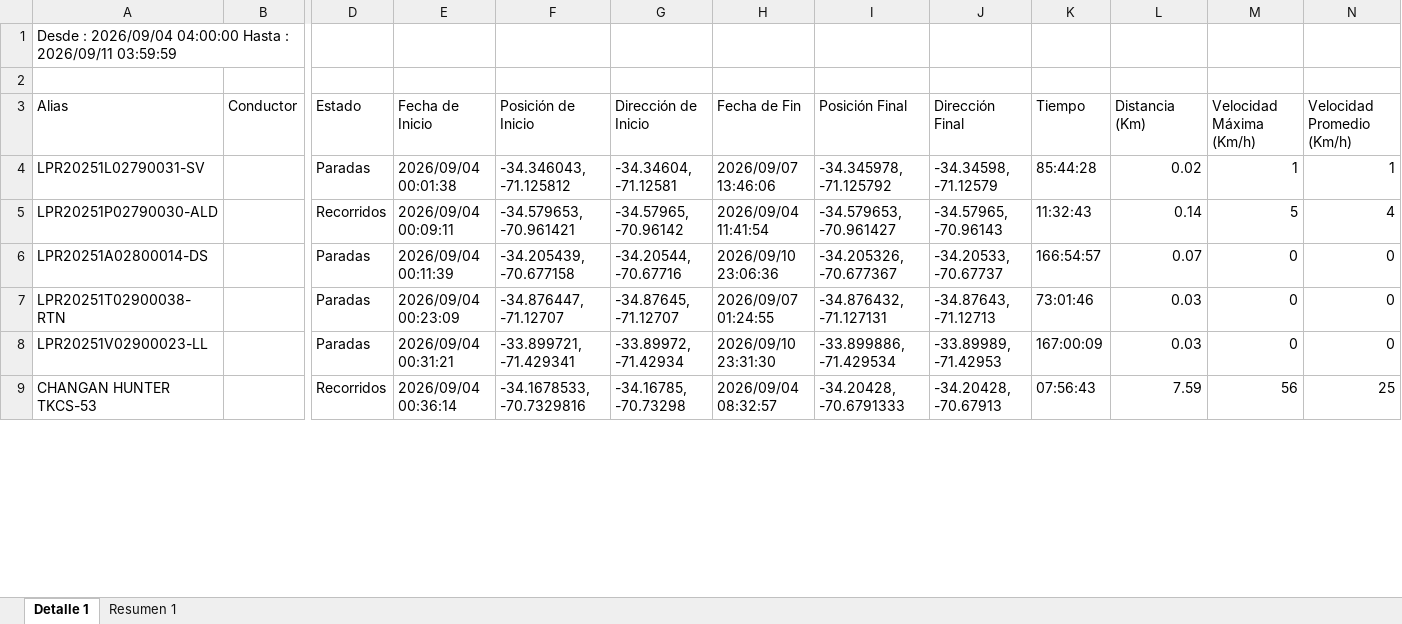
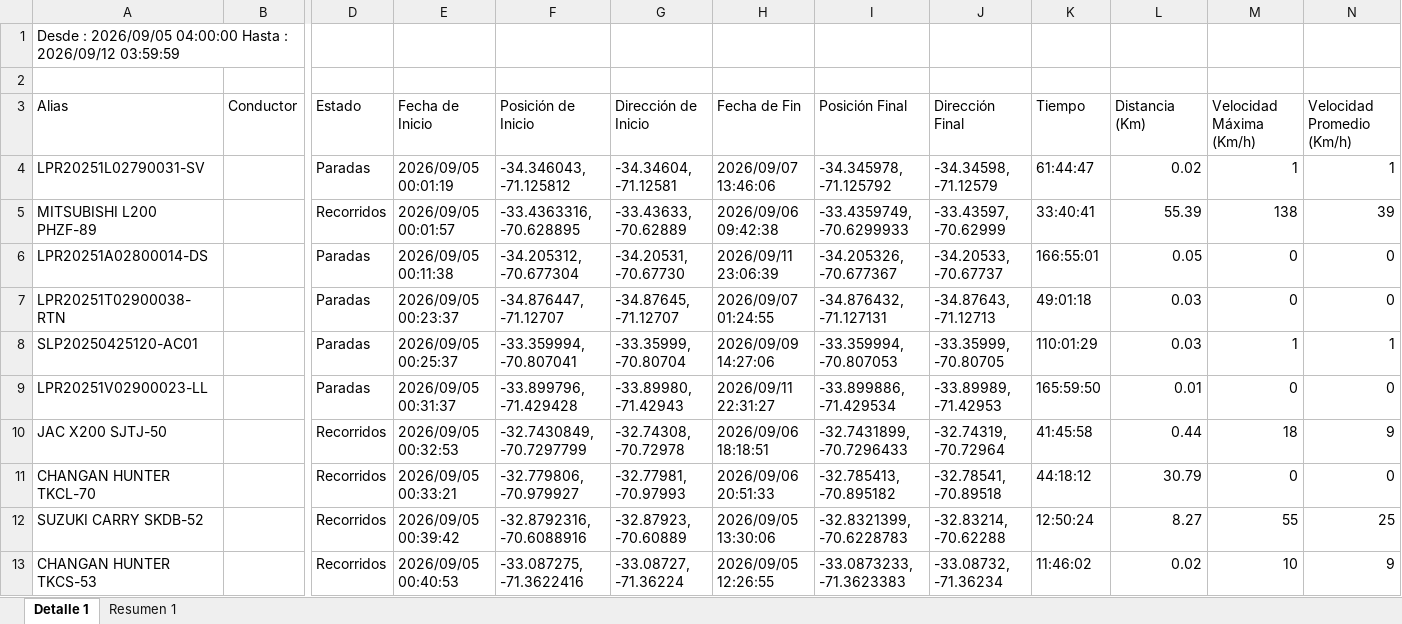
Before and after one commit to WurfelSPA/tracklink-visibility, an Excel workbook: REPORTE DE RECORRIDO.xlsx, sheet Detalle 1, drawn as a sheet; only a part is shown, gaps mark what is left out; values as stored, in another font and other column widths than the file's, no borders; removed rows and columns are numbered as before the commit, all else as after; rows hold the shown columns only; the diff covers the shown part only; the diff names each change by its address in the sheet, - before the commit and + after, or states it on an @@ line.

```diff
--- a/REPORTE DE RECORRIDO.xlsx (sheet Detalle 1)
+++ b/REPORTE DE RECORRIDO.xlsx (sheet Detalle 1)
-A1 (Alias): Desde : 2026/09/04 04:00:00 Hasta : 2026/09/11 03:59:59
+A1 (Alias): Desde : 2026/09/05 04:00:00 Hasta : 2026/09/12 03:59:59
-E4 (Fecha de Inicio): 2026/09/04 00:01:38
+E4 (Fecha de Inicio): 2026/09/05 00:01:19
-K4 (Tiempo): 85:44:28
+K4 (Tiempo): 61:44:47
-row 5: LPR20251P02790030-ALD |  | Recorridos | 2026/09/04 00:09:11 | -34.579653, -70.961421 | -34.57965, -70.96142 | 2026/09/04 11:41:54 | -34.579653, -70.961427 | -34.57965, -70.96143 | 11:32:43 | 0.14 | 5 | 4
+row 5: MITSUBISHI L200 PHZF-89 |  | Recorridos | 2026/09/05 00:01:57 | -33.4363316, -70.628895 | -33.43633, -70.62889 | 2026/09/06 09:42:38 | -33.4359749, -70.6299933 | -33.43597, -70.62999 | 33:40:41 | 55.39 | 138 | 39
-E6 (Fecha de Inicio): 2026/09/04 00:11:39
+E6 (Fecha de Inicio): 2026/09/05 00:11:38
-F6 (Posición de Inicio): -34.205439, -70.677158
+F6 (Posición de Inicio): -34.205312, -70.677304
-G6 (Dirección de Inicio): -34.20544, -70.67716
+G6 (Dirección de Inicio): -34.20531, -70.67730
-H6 (Fecha de Fin): 2026/09/10 23:06:36
+H6 (Fecha de Fin): 2026/09/11 23:06:39
-K6 (Tiempo): 166:54:57
+K6 (Tiempo): 166:55:01
-L6 (Distancia (Km)): 0.07
+L6 (Distancia (Km)): 0.05
-E7 (Fecha de Inicio): 2026/09/04 00:23:09
+E7 (Fecha de Inicio): 2026/09/05 00:23:37
-K7 (Tiempo): 73:01:46
+K7 (Tiempo): 49:01:18
+row 8: SLP20250425120-AC01 |  | Paradas | 2026/09/05 00:25:37 | -33.359994, -70.807041 | -33.35999, -70.80704 | 2026/09/09 14:27:06 | -33.359994, -70.807053 | -33.35999, -70.80705 | 110:01:29 | 0.03 | 1 | 1
-E9 (Fecha de Inicio): 2026/09/04 00:31:21
+E9 (Fecha de Inicio): 2026/09/05 00:31:37
-F9 (Posición de Inicio): -33.899721, -71.429341
+F9 (Posición de Inicio): -33.899796, -71.429428
-G9 (Dirección de Inicio): -33.89972, -71.42934
+G9 (Dirección de Inicio): -33.89980, -71.42943
-H9 (Fecha de Fin): 2026/09/10 23:31:30
+H9 (Fecha de Fin): 2026/09/11 22:31:27
-K9 (Tiempo): 167:00:09
+K9 (Tiempo): 165:59:50
-L9 (Distancia (Km)): 0.03
+L9 (Distancia (Km)): 0.01
+row 10: JAC X200 SJTJ-50 |  | Recorridos | 2026/09/05 00:32:53 | -32.7430849, -70.7297799 | -32.74308, -70.72978 | 2026/09/06 18:18:51 | -32.7431899, -70.7296433 | -32.74319, -70.72964 | 41:45:58 | 0.44 | 18 | 9
+row 11: CHANGAN HUNTER TKCL-70 |  | Recorridos | 2026/09/05 00:33:21 | -32.779806, -70.979927 | -32.77981, -70.97993 | 2026/09/06 20:51:33 | -32.785413, -70.895182 | -32.78541, -70.89518 | 44:18:12 | 30.79 | 0 | 0
+row 12: SUZUKI CARRY SKDB-52 |  | Recorridos | 2026/09/05 00:39:42 | -32.8792316, -70.6088916 | -32.87923, -70.60889 | 2026/09/05 13:30:06 | -32.8321399, -70.6228783 | -32.83214, -70.62288 | 12:50:24 | 8.27 | 55 | 25
-E13 (Fecha de Inicio): 2026/09/04 00:36:14
+E13 (Fecha de Inicio): 2026/09/05 00:40:53
-F13 (Posición de Inicio): -34.1678533, -70.7329816
+F13 (Posición de Inicio): -33.087275, -71.3622416
-G13 (Dirección de Inicio): -34.16785, -70.73298
+G13 (Dirección de Inicio): -33.08727, -71.36224
-H13 (Fecha de Fin): 2026/09/04 08:32:57
+H13 (Fecha de Fin): 2026/09/05 12:26:55
-I13 (Posición Final): -34.20428, -70.6791333
+I13 (Posición Final): -33.0873233, -71.3623383
-J13 (Dirección Final): -34.20428, -70.67913
+J13 (Dirección Final): -33.08732, -71.36234
-K13 (Tiempo): 07:56:43
+K13 (Tiempo): 11:46:02
-L13 (Distancia (Km)): 7.59
+L13 (Distancia (Km)): 0.02
-M13 (Velocidad Máxima (Km/h)): 56
+M13 (Velocidad Máxima (Km/h)): 10
-N13 (Velocidad Promedio (Km/h)): 25
+N13 (Velocidad Promedio (Km/h)): 9
```
Also changed, not shown: 49 added rows, 71 removed rows and 278 edited cells elsewhere in this sheet, sheet Resumen 1.
